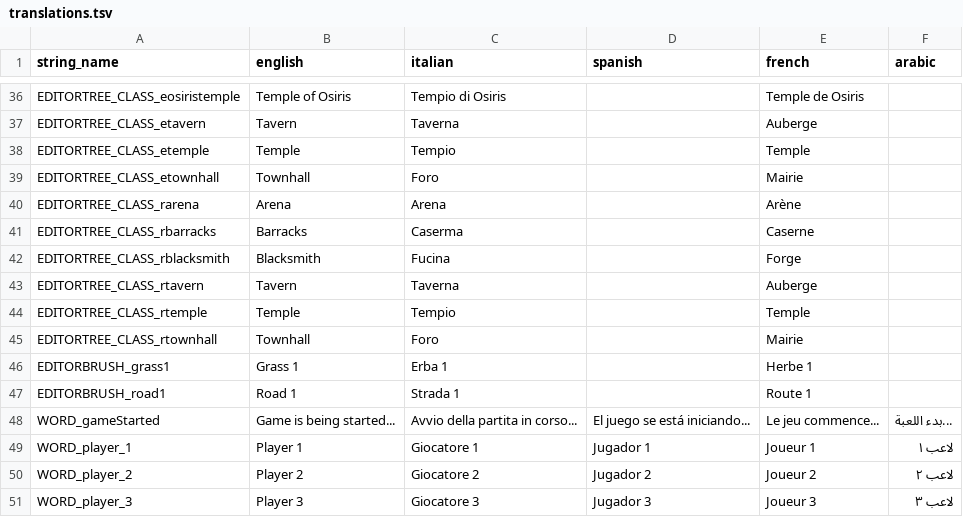
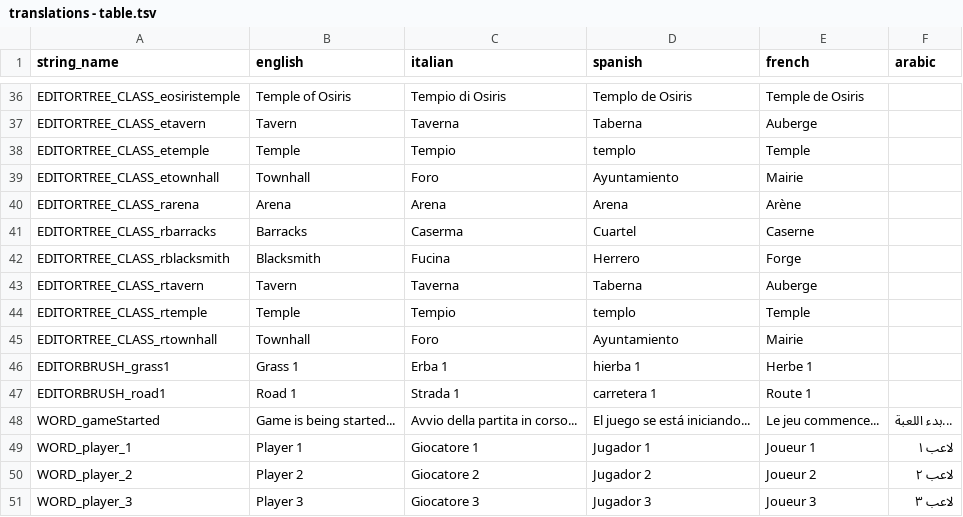
Before and after one commit to bmjoy/centurion, a TSV file: centurion-source/assets/data/translations - table.tsv (was centurion-source/assets/data/translations.tsv), drawn as a sheet; only a part is shown, gaps mark what is left out; the diff covers the shown part only; the diff names each change by its address in the sheet, - before the commit and + after, or states it on an @@ line.

```diff
--- a/centurion-source/assets/data/translations.tsv
+++ b/centurion-source/assets/data/translations - table.tsv
-D36 (spanish): (empty)
+D36 (spanish): Templo de Osiris
-D37 (spanish): (empty)
+D37 (spanish): Taberna
-D38 (spanish): (empty)
+D38 (spanish): templo
-D39 (spanish): (empty)
+D39 (spanish): Ayuntamiento
-D40 (spanish): (empty)
+D40 (spanish): Arena
-D41 (spanish): (empty)
+D41 (spanish): Cuartel
-D42 (spanish): (empty)
+D42 (spanish): Herrero
-D43 (spanish): (empty)
+D43 (spanish): Taberna
-D44 (spanish): (empty)
+D44 (spanish): templo
-D45 (spanish): (empty)
+D45 (spanish): Ayuntamiento
-D46 (spanish): (empty)
+D46 (spanish): hierba 1
-D47 (spanish): (empty)
+D47 (spanish): carretera 1
```
Also changed, not shown: 28 edited cells elsewhere in this file, 4 other files.
